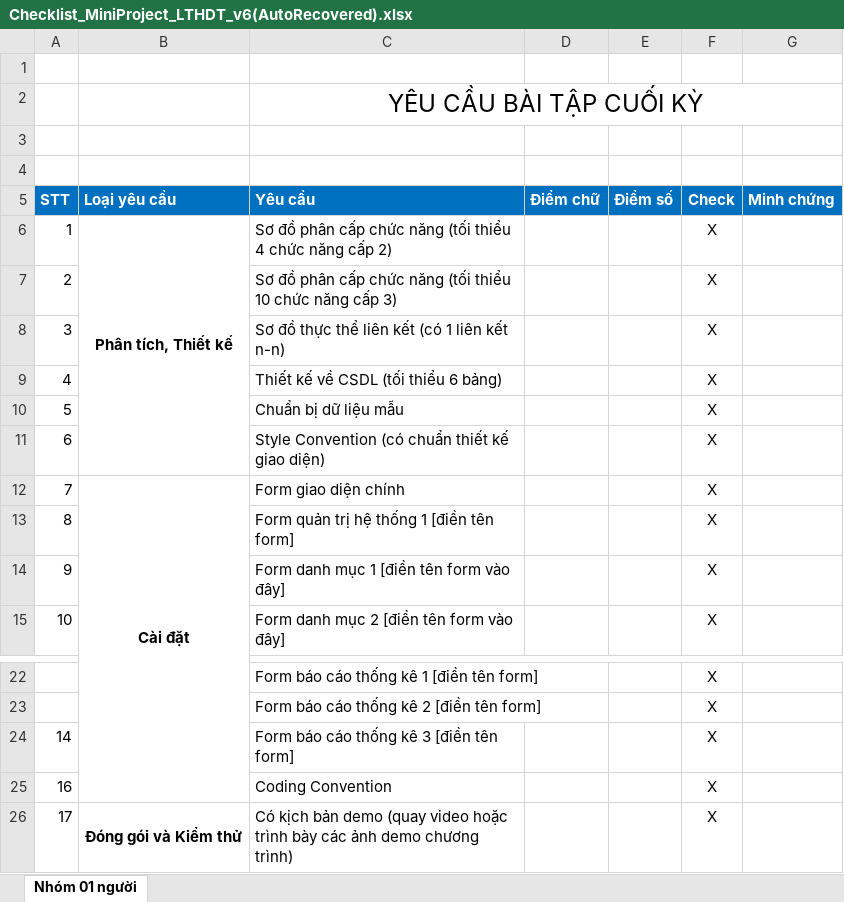
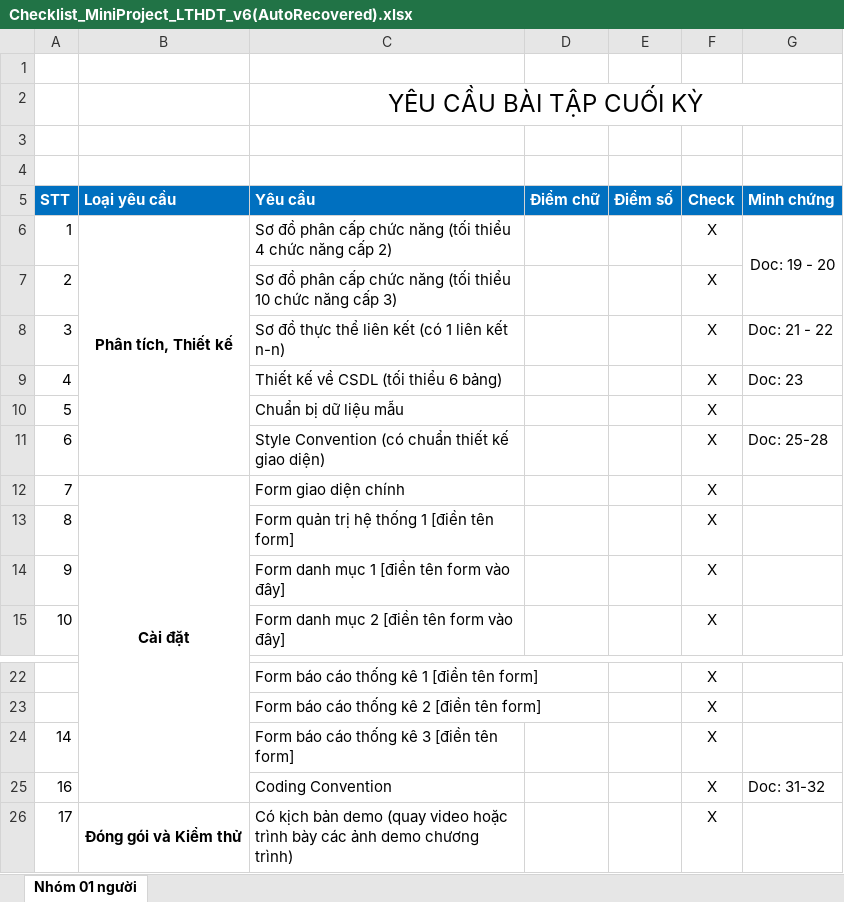
Before and after one commit to viciousircle/Clinic-Management-System, an Excel workbook: Documentation/Checklist_MiniProject_LTHDT_v6(AutoRecovered).xlsx, sheet Nhóm 01 người, drawn as a sheet; only a part is shown, gaps mark what is left out; values as stored, in another font and other column widths than the file's, no borders; conditional formats not drawn; the diff names each change by its address in the sheet, - before the commit and + after, or states it on an @@ line.

```diff
--- a/Documentation/Checklist_MiniProject_LTHDT_v6(AutoRecovered).xlsx (sheet Nhóm 01 người)
+++ b/Documentation/Checklist_MiniProject_LTHDT_v6(AutoRecovered).xlsx (sheet Nhóm 01 người)
-G6 (Minh chứng): (empty)
+G6 (Minh chứng): Doc: 19 - 20
+G6:G7 merged
-G8 (Minh chứng): (empty)
+G8 (Minh chứng): Doc: 21 - 22
-G9 (Minh chứng): (empty)
+G9 (Minh chứng): Doc: 23
-G11 (Minh chứng): (empty)
+G11 (Minh chứng): Doc: 25-28
-G25 (Minh chứng): (empty)
+G25 (Minh chứng): Doc: 31-32
```
Also changed, not shown: 4 other files.
